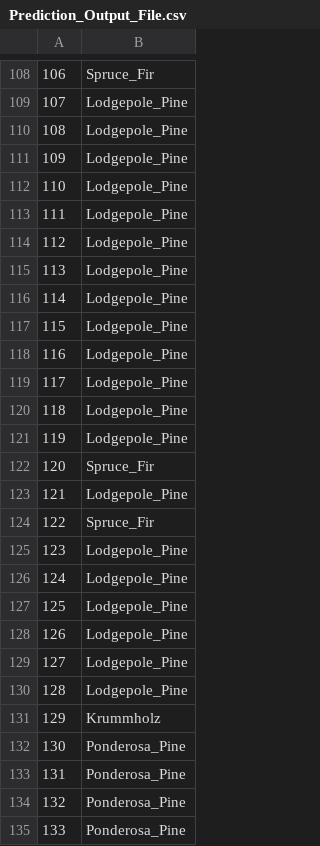
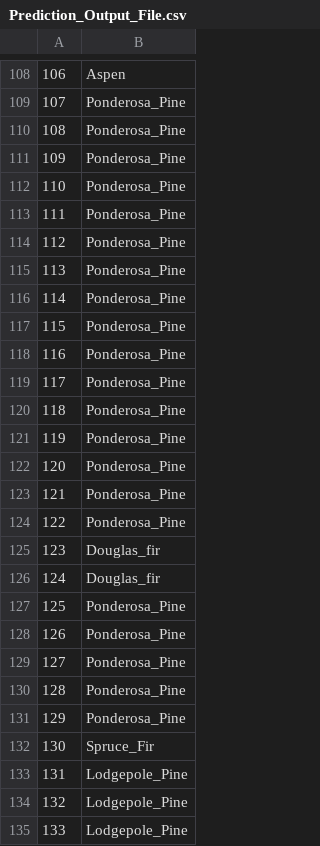
Before and after one commit to uday446/Predictions, a CSV file: Prediction_Output_File.csv, drawn as a sheet; only a part is shown, gaps mark what is left out; the diff covers the shown part only.

```diff
--- a/Prediction_Output_File.csv
+++ b/Prediction_Output_File.csv
@@ -108,28 +108,28 @@
-106,Spruce_Fir
-107,Lodgepole_Pine
-108,Lodgepole_Pine
-109,Lodgepole_Pine
-110,Lodgepole_Pine
-111,Lodgepole_Pine
-112,Lodgepole_Pine
-113,Lodgepole_Pine
-114,Lodgepole_Pine
-115,Lodgepole_Pine
-116,Lodgepole_Pine
-117,Lodgepole_Pine
-118,Lodgepole_Pine
-119,Lodgepole_Pine
-120,Spruce_Fir
-121,Lodgepole_Pine
-122,Spruce_Fir
-123,Lodgepole_Pine
-124,Lodgepole_Pine
-125,Lodgepole_Pine
-126,Lodgepole_Pine
-127,Lodgepole_Pine
-128,Lodgepole_Pine
-129,Krummholz
-130,Ponderosa_Pine
-131,Ponderosa_Pine
-132,Ponderosa_Pine
-133,Ponderosa_Pine
+106,Aspen
+107,Ponderosa_Pine
+108,Ponderosa_Pine
+109,Ponderosa_Pine
+110,Ponderosa_Pine
+111,Ponderosa_Pine
+112,Ponderosa_Pine
+113,Ponderosa_Pine
+114,Ponderosa_Pine
+115,Ponderosa_Pine
+116,Ponderosa_Pine
+117,Ponderosa_Pine
+118,Ponderosa_Pine
+119,Ponderosa_Pine
+120,Ponderosa_Pine
+121,Ponderosa_Pine
+122,Ponderosa_Pine
+123,Douglas_fir
+124,Douglas_fir
+125,Ponderosa_Pine
+126,Ponderosa_Pine
+127,Ponderosa_Pine
+128,Ponderosa_Pine
+129,Ponderosa_Pine
+130,Spruce_Fir
+131,Lodgepole_Pine
+132,Lodgepole_Pine
+133,Lodgepole_Pine
```
Also changed, not shown: 79 edited cells elsewhere in this file.
